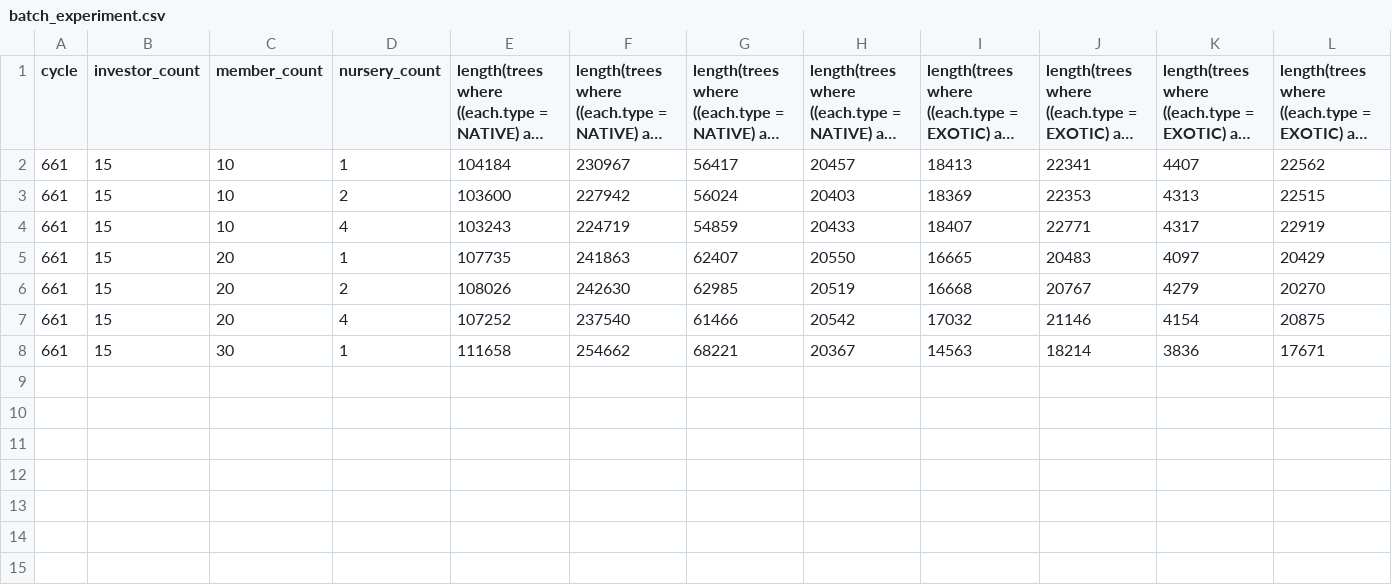
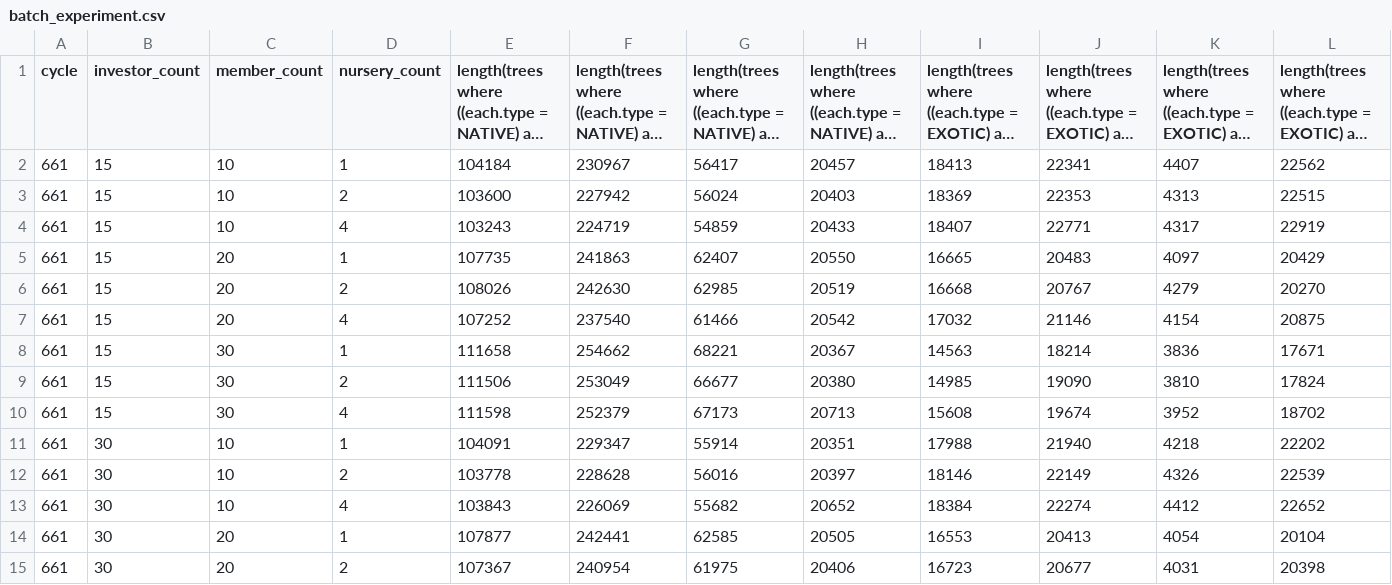
Before and after one commit to zarnejo-exers/LUNTIAN, a CSV file: results/batch_experiment.csv, drawn as a sheet; only a part is shown; long unchanged cells end in …; rows hold the shown columns only; the diff names each change by its address in the sheet, - before the commit and + after, or states it on an @@ line.

```diff
--- a/results/batch_experiment.csv
+++ b/results/batch_experiment.csv
+row 9: 661 | 15 | 30 | 2 | 111506 | 253049 | 66677 | 20380 | 14985 | 19090 | 3810 | 17824
+row 10: 661 | 15 | 30 | 4 | 111598 | 252379 | 67173 | 20713 | 15608 | 19674 | 3952 | 18702
+row 11: 661 | 30 | 10 | 1 | 104091 | 229347 | 55914 | 20351 | 17988 | 21940 | 4218 | 22202
+row 12: 661 | 30 | 10 | 2 | 103778 | 228628 | 56016 | 20397 | 18146 | 22149 | 4326 | 22539
+row 13: 661 | 30 | 10 | 4 | 103843 | 226069 | 55682 | 20652 | 18384 | 22274 | 4412 | 22652
+row 14: 661 | 30 | 20 | 1 | 107877 | 242441 | 62585 | 20505 | 16553 | 20413 | 4054 | 20104
+row 15: 661 | 30 | 20 | 2 | 107367 | 240954 | 61975 | 20406 | 16723 | 20677 | 4031 | 20398
```
Also changed, not shown: 6 other files.
